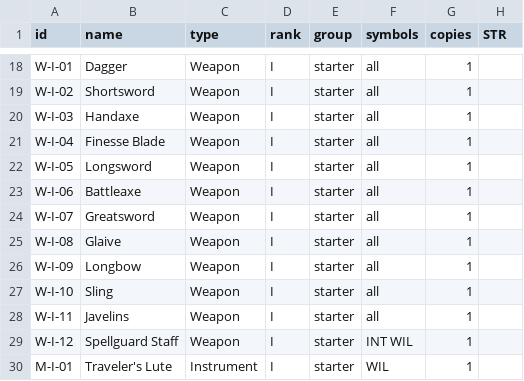
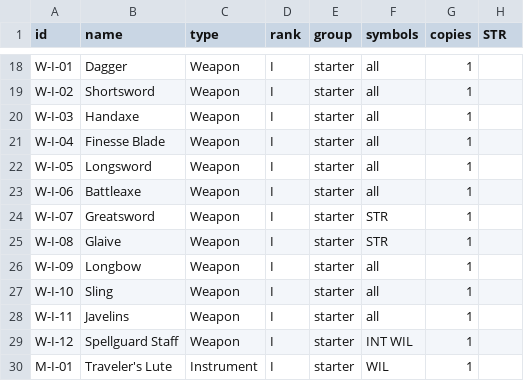
Before and after one commit to cedriclejeune/aspect, a CSV file: cards/tables/cards.csv, drawn as a sheet; only a part is shown, gaps mark what is left out; the diff names each change by its address in the sheet, - before the commit and + after, or states it on an @@ line.

```diff
--- a/cards/tables/cards.csv
+++ b/cards/tables/cards.csv
-F24:F25 (symbols): all
+F24:F25 (symbols): STR
```
Also changed, not shown: 11 other files.
